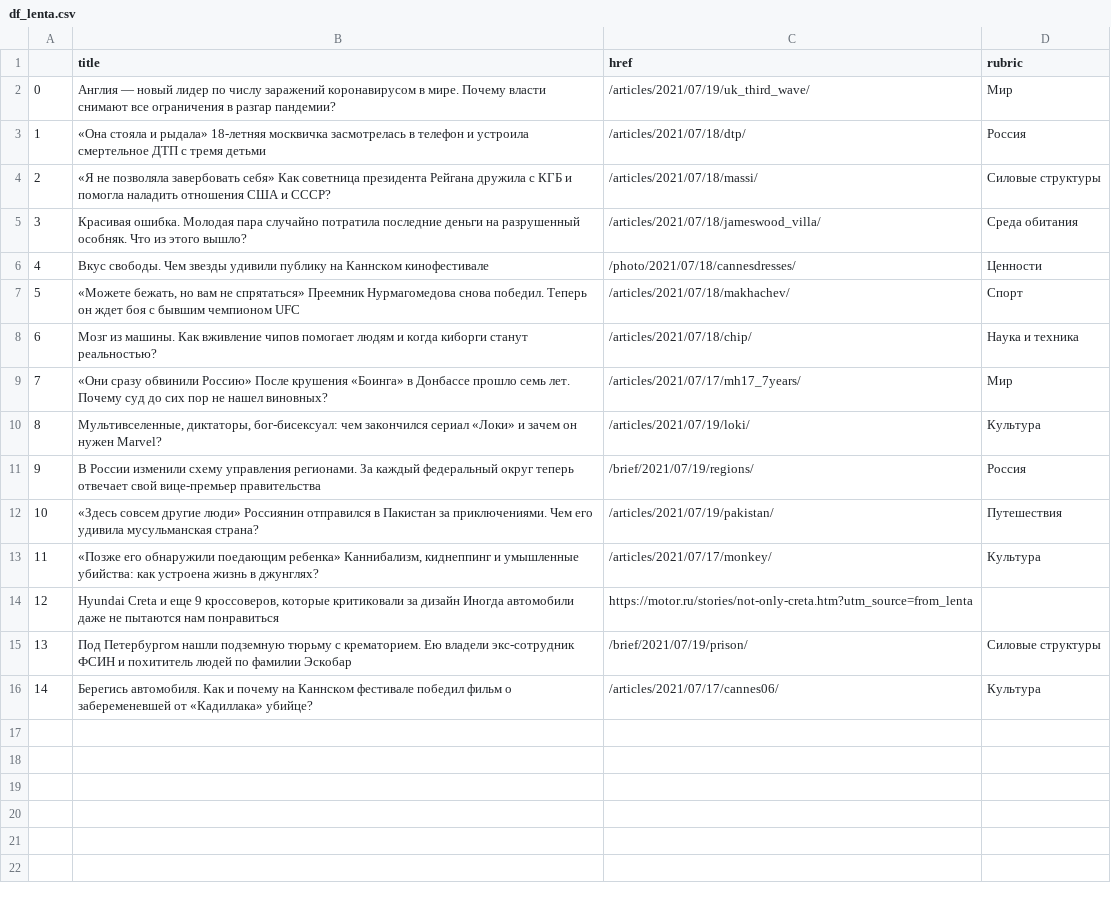
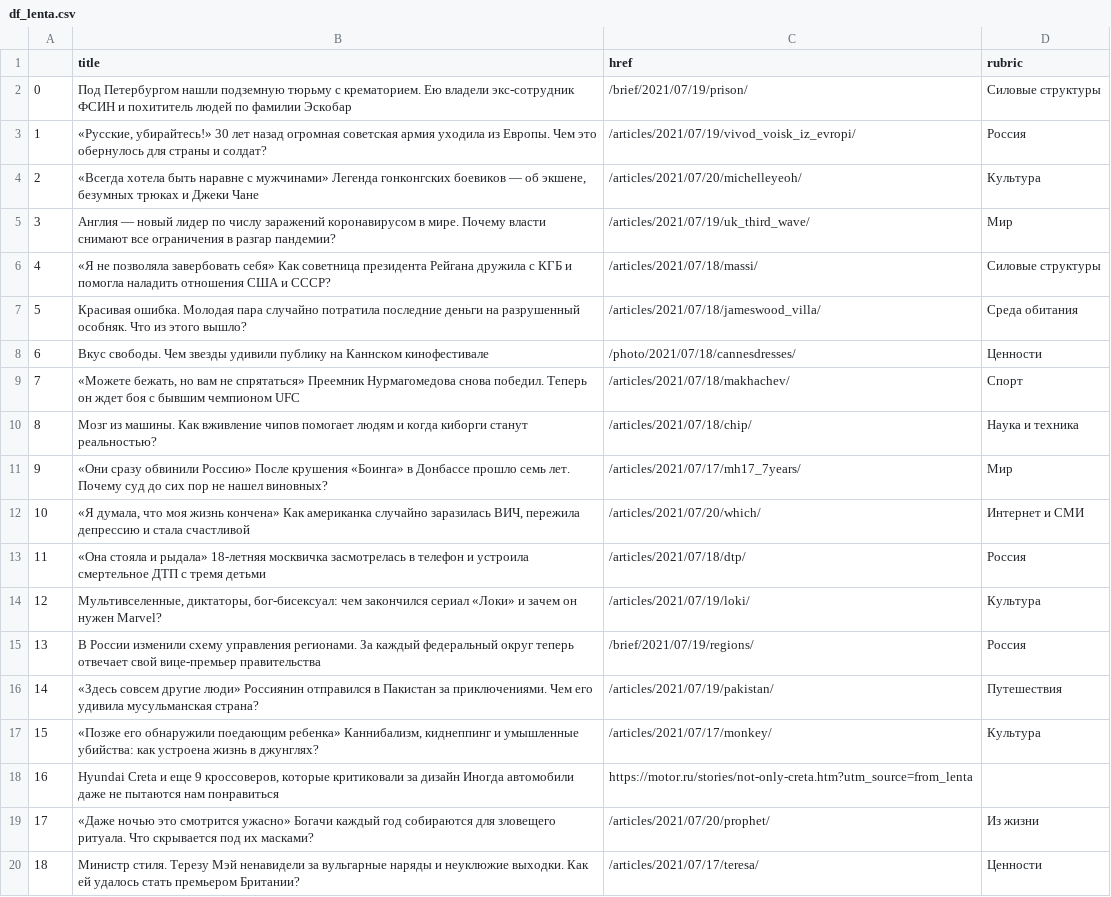
Before and after one commit to anastasiajourno/hw_auto_scraper, a CSV file: df_lenta.csv, drawn as a sheet; removed rows and columns are numbered as before the commit, all else as after; the diff names each change by its address in the sheet, - before the commit and + after, or states it on an @@ line.

```diff
--- a/df_lenta.csv
+++ b/df_lenta.csv
@@ row 15 moved to row 2: 0 @@
+row 3: 1 | «Русские, убирайтесь!» 30 лет назад огромная советская армия уходила из Европы. Чем это обернулось для страны и солдат? | /articles/2021/07/19/vivod_voisk_iz_evropi/ | Россия
+row 4: 2 | «Всегда хотела быть наравне с мужчинами» Легенда гонконгских боевиков — об экшене, безумных трюках и Джеки Чане | /articles/2021/07/20/michelleyeoh/ | Культура
@@ column A renumbered between rows 5 and 18 @@
+row 12: 10 | «Я думала, что моя жизнь кончена» Как американка случайно заразилась ВИЧ, пережила депрессию и стала счастливой | /articles/2021/07/20/which/ | Интернет и СМИ
@@ row 3 moved to row 13: 11 @@
-row 16: 14 | Берегись автомобиля. Как и почему на Каннском фестивале победил фильм о забеременевшей от «Кадиллака» убийце? | /articles/2021/07/17/cannes06/ | Культура
+row 19: 17 | «Даже ночью это смотрится ужасно» Богачи каждый год собираются для зловещего ритуала. Что скрывается под их масками? | /articles/2021/07/20/prophet/ | Из жизни
+row 20: 18 | Министр стиля. Терезу Мэй ненавидели за вульгарные наряды и неуклюжие выходки. Как ей удалось стать премьером Британии? | /articles/2021/07/17/teresa/ | Ценности
```
